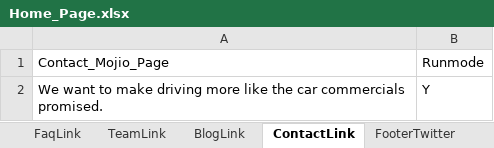
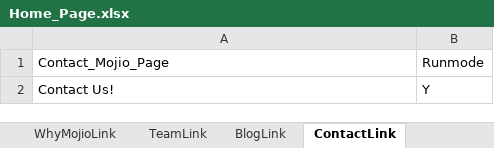
Before and after one commit to vanditj-optimus/MyMojioWebsite, an Excel workbook: MyMojioWebsite/src/com/mojio/xls/Home_Page.xlsx, sheet ContactLink, drawn as a sheet; values as stored, in another font and other column widths than the file's, no borders; the diff names each change by its address in the sheet, - before the commit and + after, or states it on an @@ line.

```diff
--- a/MyMojioWebsite/src/com/mojio/xls/Home_Page.xlsx (sheet ContactLink)
+++ b/MyMojioWebsite/src/com/mojio/xls/Home_Page.xlsx (sheet ContactLink)
-sheet tab: FaqLink
+sheet tab: WhyMojioLink
-A2: We want to make driving more like the car commercials promised.
+A2: Contact Us!
```
Also changed, not shown: sheet Test Steps, sheet Test Cases, sheet Header_Setup_Link, sheet Header_Mojio_link, sheet HowItWorksLink, sheet WhatIsMojioLink, other sheet tabs, MyMojioWebsite/src/com/mojio/xls/Dashboard_Page.xlsx, MyMojioWebsite/src/com/mojio/xls/MyVehicles.xlsx, 4 other files.
